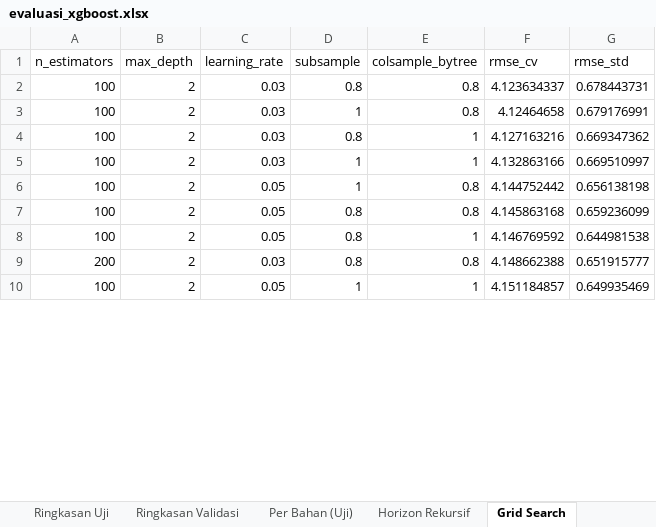
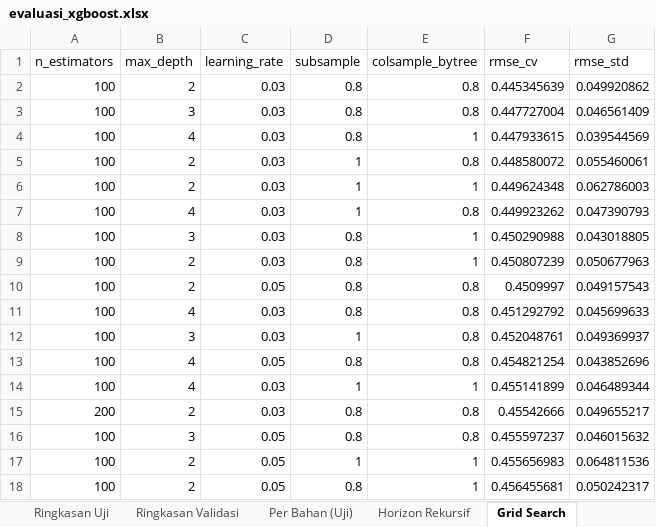
Before and after one commit to Vinslol1/SkripsiLafabrica, an Excel workbook: laporan/evaluasi_xgboost.xlsx, sheet Grid Search, drawn as a sheet; only a part is shown; values as stored, in another font and other column widths than the file's, no borders; removed rows and columns are numbered as before the commit, all else as after; the diff covers the shown part only; the diff names each change by its address in the sheet, - before the commit and + after, or states it on an @@ line.

```diff
--- a/laporan/evaluasi_xgboost.xlsx (sheet Grid Search)
+++ b/laporan/evaluasi_xgboost.xlsx (sheet Grid Search)
-F2 (rmse_cv): 4.123634337
+F2 (rmse_cv): 0.445345639
-G2 (rmse_std): 0.678443731
+G2 (rmse_std): 0.049920862
+row 3: 100 | 3 | 0.03 | 0.8 | 0.8 | 0.447727004 | 0.046561409
+row 4: 100 | 4 | 0.03 | 0.8 | 1 | 0.447933615 | 0.039544569
-F5 (rmse_cv): 4.12464658
+F5 (rmse_cv): 0.448580072
-G5 (rmse_std): 0.679176991
+G5 (rmse_std): 0.055460061
-D6 (subsample): 0.8
+D6 (subsample): 1
-F6 (rmse_cv): 4.127163216
+F6 (rmse_cv): 0.449624348
-G6 (rmse_std): 0.669347362
+G6 (rmse_std): 0.062786003
+row 7: 100 | 4 | 0.03 | 1 | 0.8 | 0.449923262 | 0.047390793
+row 8: 100 | 3 | 0.03 | 0.8 | 1 | 0.450290988 | 0.043018805
-D9 (subsample): 1
+D9 (subsample): 0.8
-F9 (rmse_cv): 4.132863166
+F9 (rmse_cv): 0.450807239
-G9 (rmse_std): 0.669510997
+G9 (rmse_std): 0.050677963
-row 6: 100 | 2 | 0.05 | 1 | 0.8 | 4.144752442 | 0.656138198
-F10 (rmse_cv): 4.145863168
+F10 (rmse_cv): 0.4509997
-G10 (rmse_std): 0.659236099
+G10 (rmse_std): 0.049157543
+row 11: 100 | 4 | 0.03 | 0.8 | 0.8 | 0.451292792 | 0.045699633
+row 12: 100 | 3 | 0.03 | 1 | 0.8 | 0.452048761 | 0.049369937
-B13 (max_depth): 2
+B13 (max_depth): 4
-E13 (colsample_bytree): 1
+E13 (colsample_bytree): 0.8
-F13 (rmse_cv): 4.146769592
+F13 (rmse_cv): 0.454821254
-G13 (rmse_std): 0.644981538
+G13 (rmse_std): 0.043852696
+row 14: 100 | 4 | 0.03 | 1 | 1 | 0.455141899 | 0.046489344
-F15 (rmse_cv): 4.148662388
+F15 (rmse_cv): 0.45542666
-G15 (rmse_std): 0.651915777
+G15 (rmse_std): 0.049655217
+row 16: 100 | 3 | 0.05 | 0.8 | 0.8 | 0.455597237 | 0.046015632
-F17 (rmse_cv): 4.151184857
+F17 (rmse_cv): 0.455656983
-G17 (rmse_std): 0.649935469
+G17 (rmse_std): 0.064811536
+row 18: 100 | 2 | 0.05 | 0.8 | 1 | 0.456455681 | 0.050242317
```
Also changed, not shown: other rows of this sheet, sheet Prediksi Uji, sheet Per Bahan (Uji), sheet Ringkasan Uji, sheet Ringkasan Validasi, sheet Horizon Rekursif, other sheet tabs, Template_Data_Master_PrediStok.xlsx, 31 other files.
